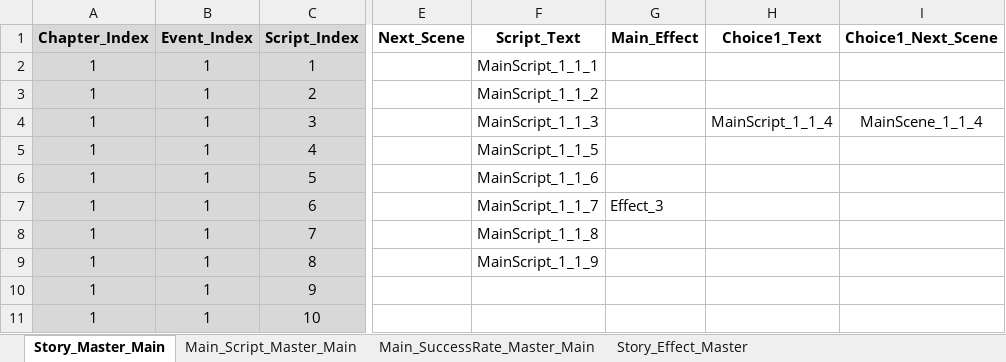
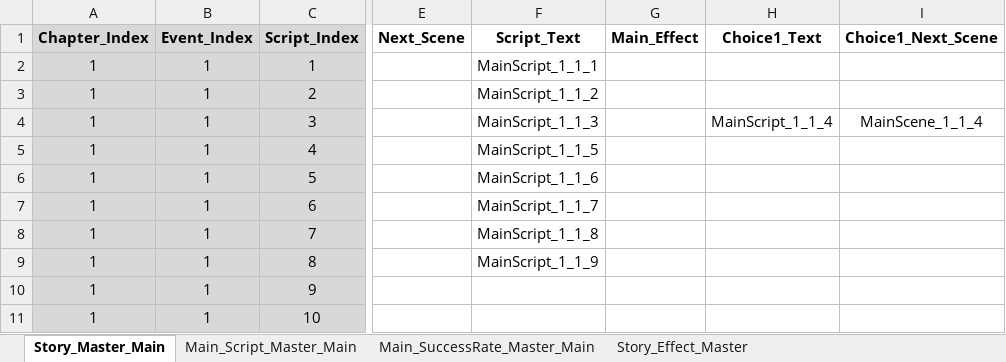
Before and after one commit to SoyCkicken/Adventure, an Excel workbook: JsonFile/Assets/ExcelFiles/TRPG_ScriptData.xlsx, sheet Story_Master_Main, drawn as a sheet; only a part is shown, gaps mark what is left out; values as stored, in another font and other column widths than the file's, no borders; the diff names each change by its address in the sheet, - before the commit and + after, or states it on an @@ line.

```diff
--- a/JsonFile/Assets/ExcelFiles/TRPG_ScriptData.xlsx (sheet Story_Master_Main)
+++ b/JsonFile/Assets/ExcelFiles/TRPG_ScriptData.xlsx (sheet Story_Master_Main)
-G7 (Main_Effect): Effect_3
+G7 (Main_Effect): (empty)
```
Also changed, not shown: sheet Main_Script_Master_Main, 18 other files.
